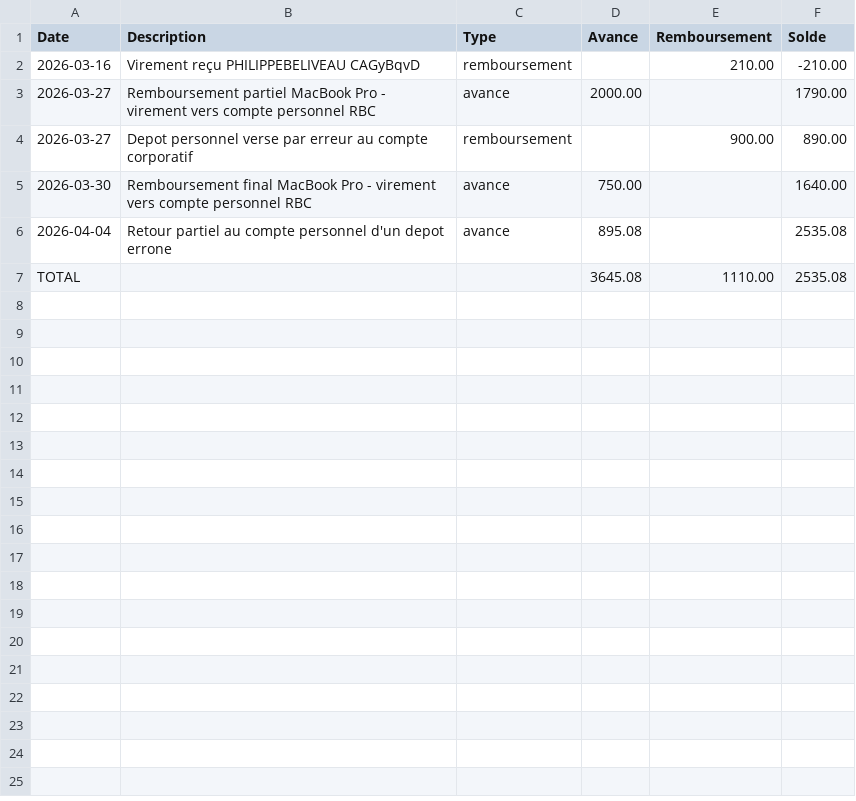
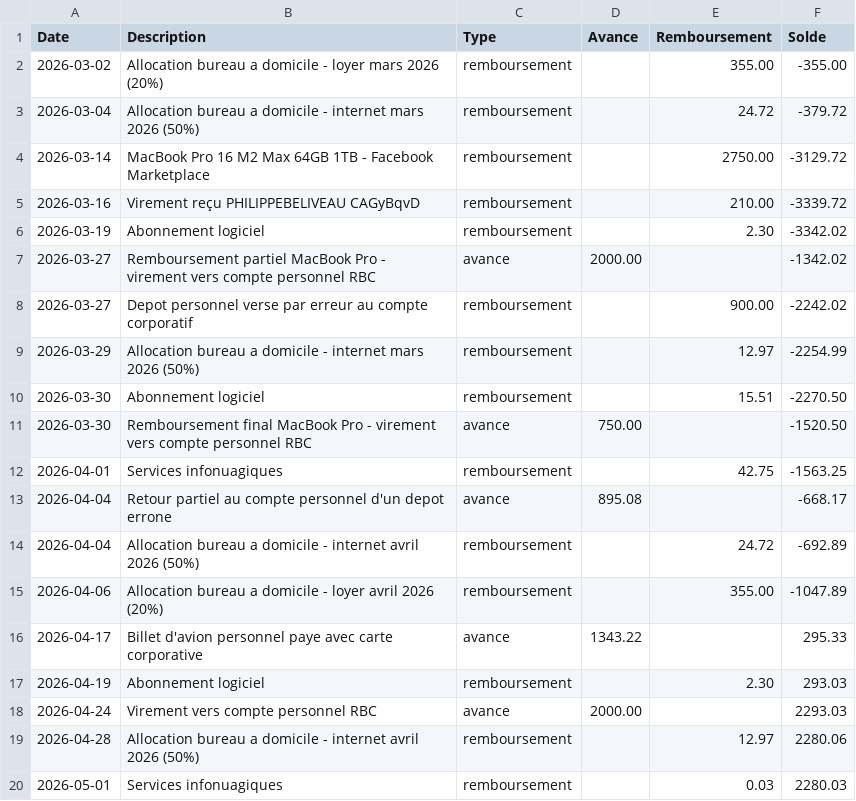
Before and after one commit to philbeliveau/comptabilite, a CSV file: ledger/exports/cpa-package-2026/annexes/sommaire_pret.csv, drawn as a sheet; only a part is shown; the diff covers the shown part only.

```diff
--- a/ledger/exports/cpa-package-2026/annexes/sommaire_pret.csv
+++ b/ledger/exports/cpa-package-2026/annexes/sommaire_pret.csv
@@ -1,7 +1,20 @@
 Date,Description,Type,Avance,Remboursement,Solde
-2026-03-16,Virement reçu PHILIPPEBELIVEAU CAGyBqvD,remboursement,,210.00,-210.00
-2026-03-27,Remboursement partiel MacBook Pro - virement vers compte personnel RBC,avance,2000.00,,1790.00
-2026-03-27,Depot personnel verse par erreur au compte corporatif,remboursement,,900.00,890.00
-2026-03-30,Remboursement final MacBook Pro - virement vers compte personnel RBC,avance,750.00,,1640.00
-2026-04-04,Retour partiel au compte personnel d'un depot errone,avance,895.08,,2535.08
-TOTAL,,,3645.08,1110.00,2535.08
+2026-03-02,Allocation bureau a domicile - loyer mars 2026 (20%),remboursement,,355.00,-355.00
+2026-03-04,Allocation bureau a domicile - internet mars 2026 (50%),remboursement,,24.72,-379.72
+2026-03-14,MacBook Pro 16 M2 Max 64GB 1TB - Facebook Marketplace,remboursement,,2750.00,-3129.72
+2026-03-16,Virement reçu PHILIPPEBELIVEAU CAGyBqvD,remboursement,,210.00,-3339.72
+2026-03-19,Abonnement logiciel,remboursement,,2.30,-3342.02
+2026-03-27,Remboursement partiel MacBook Pro - virement vers compte personnel RBC,avance,2000.00,,-1342.02
+2026-03-27,Depot personnel verse par erreur au compte corporatif,remboursement,,900.00,-2242.02
+2026-03-29,Allocation bureau a domicile - internet mars 2026 (50%),remboursement,,12.97,-2254.99
+2026-03-30,Abonnement logiciel,remboursement,,15.51,-2270.50
+2026-03-30,Remboursement final MacBook Pro - virement vers compte personnel RBC,avance,750.00,,-1520.50
+2026-04-01,Services infonuagiques,remboursement,,42.75,-1563.25
+2026-04-04,Retour partiel au compte personnel d'un depot errone,avance,895.08,,-668.17
+2026-04-04,Allocation bureau a domicile - internet avril 2026 (50%),remboursement,,24.72,-692.89
+2026-04-06,Allocation bureau a domicile - loyer avril 2026 (20%),remboursement,,355.00,-1047.89
+2026-04-17,Billet d'avion personnel paye avec carte corporative,avance,1343.22,,295.33
+2026-04-19,Abonnement logiciel,remboursement,,2.30,293.03
+2026-04-24,Virement vers compte personnel RBC,avance,2000.00,,2293.03
+2026-04-28,Allocation bureau a domicile - internet avril 2026 (50%),remboursement,,12.97,2280.06
+2026-05-01,Services infonuagiques,remboursement,,0.03,2280.03
```
Also changed, not shown: 20 added rows elsewhere in this file, ledger/exports/cpa-package-2026/annexes/sommaire_taxes.csv, ledger/exports/cpa-package-2026/rapports/bilan.csv, 33 other files.
